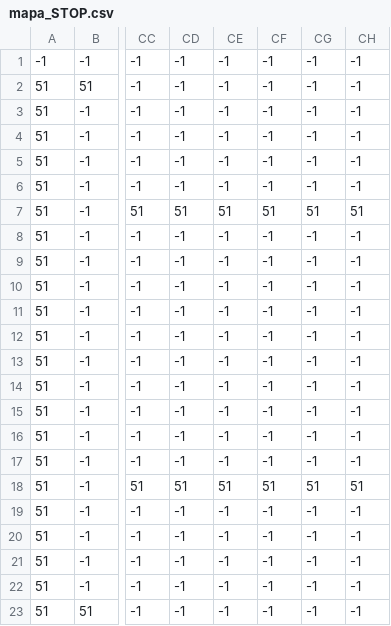
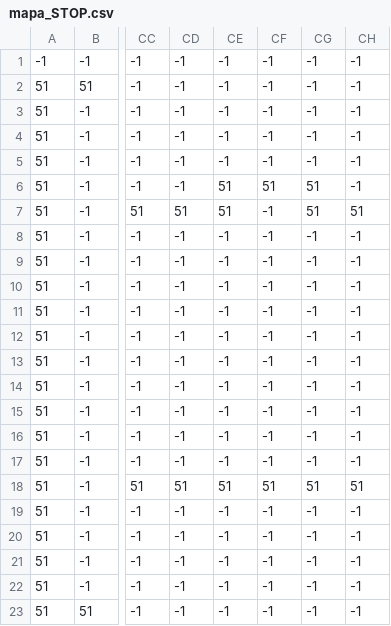
Before and after one commit to Bymbacz/Python-Game, a CSV file: Maps/mapa_STOP.csv, drawn as a sheet; only a part is shown, gaps mark what is left out; the diff names each change by its address in the sheet, - before the commit and + after, or states it on an @@ line.

```diff
--- a/Maps/mapa_STOP.csv
+++ b/Maps/mapa_STOP.csv
-CE6: -1
+CE6: 51
-CF6: -1
+CF6: 51
-CG6: -1
+CG6: 51
-CF7: 51
+CF7: -1
```
Also changed, not shown: Maps/mapa_Door.csv, 9 other files.
